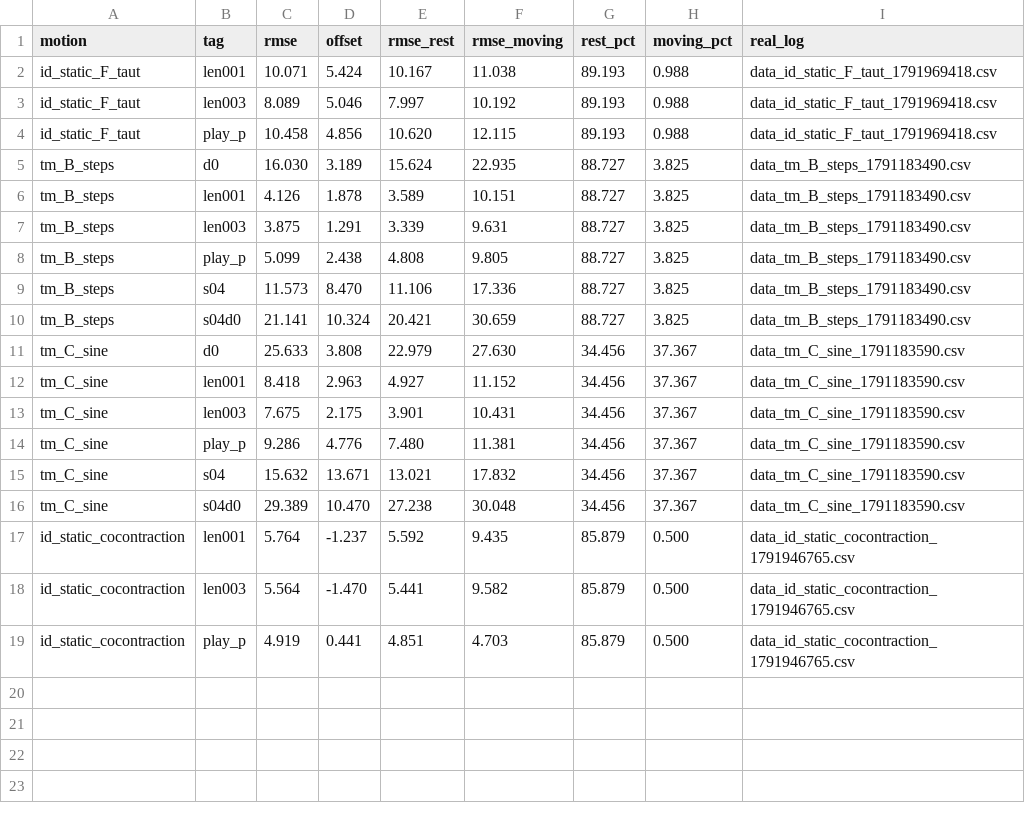
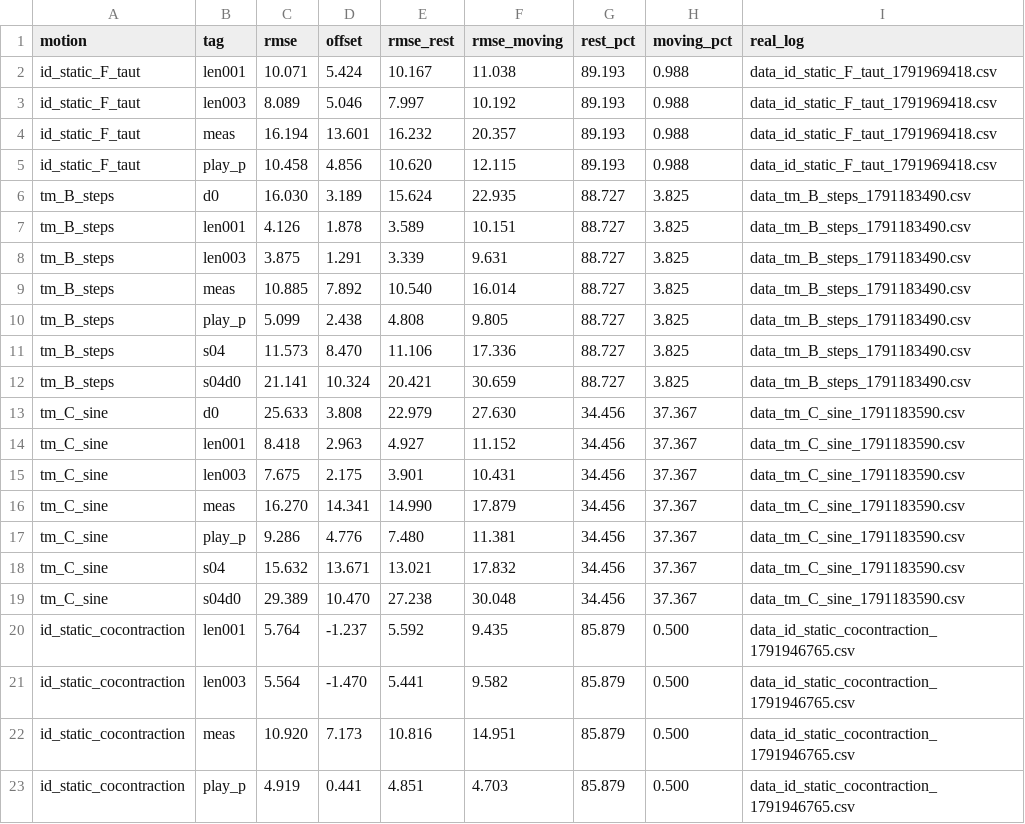
Before and after one commit to actuated-design-lab/porcaro_2026, a CSV file: data/user0/jfps2026/replay/hys_length/metrics.csv, drawn as a sheet.

Commit message:
Replays with the measured PAM force map (force_scale 1.0): tm_B, tm_C, id_static_cocontraction, id_static_F_taut
New map: tasks/data/pam_force_map_measured.csv / pam_force_0_map_measured.csv (PR #35).
Same settings as the 10/14 play_p baseline (measured pressure, play w = 40 kPa, cP = 15 N/MPa,
no filter, no drum); only force_map_csv, h0_map_csv and force_scale changed. Tag: meas.
sim csv stays on the lab PC.

```diff
--- a/data/user0/jfps2026/replay/hys_length/metrics.csv
+++ b/data/user0/jfps2026/replay/hys_length/metrics.csv
@@ -3,2 +3,3 @@ id_static_F_taut,len001,10.071,5.424,10.167,11.038,89.193,0.988,data_id_static_F
 id_static_F_taut,len003,8.089,5.046,7.997,10.192,89.193,0.988,data_id_static_F_taut_1791969418.csv
+id_static_F_taut,meas,16.194,13.601,16.232,20.357,89.193,0.988,data_id_static_F_taut_1791969418.csv
 id_static_F_taut,play_p,10.458,4.856,10.620,12.115,89.193,0.988,data_id_static_F_taut_1791969418.csv
@@ -7,2 +8,3 @@ tm_B_steps,len001,4.126,1.878,3.589,10.151,88.727,3.825,data_tm_B_steps_17911834
 tm_B_steps,len003,3.875,1.291,3.339,9.631,88.727,3.825,data_tm_B_steps_1791183490.csv
+tm_B_steps,meas,10.885,7.892,10.540,16.014,88.727,3.825,data_tm_B_steps_1791183490.csv
 tm_B_steps,play_p,5.099,2.438,4.808,9.805,88.727,3.825,data_tm_B_steps_1791183490.csv
@@ -13,2 +15,3 @@ tm_C_sine,len001,8.418,2.963,4.927,11.152,34.456,37.367,data_tm_C_sine_179118359
 tm_C_sine,len003,7.675,2.175,3.901,10.431,34.456,37.367,data_tm_C_sine_1791183590.csv
+tm_C_sine,meas,16.270,14.341,14.990,17.879,34.456,37.367,data_tm_C_sine_1791183590.csv
 tm_C_sine,play_p,9.286,4.776,7.480,11.381,34.456,37.367,data_tm_C_sine_1791183590.csv
@@ -18,2 +21,3 @@ id_static_cocontraction,len001,5.764,-1.237,5.592,9.435,85.879,0.500,data_id_sta
 id_static_cocontraction,len003,5.564,-1.470,5.441,9.582,85.879,0.500,data_id_static_cocontraction_1791946765.csv
+id_static_cocontraction,meas,10.920,7.173,10.816,14.951,85.879,0.500,data_id_static_cocontraction_1791946765.csv
 id_static_cocontraction,play_p,4.919,0.441,4.851,4.703,85.879,0.500,data_id_static_cocontraction_1791946765.csv
```
Also changed, not shown: 7 other files.
